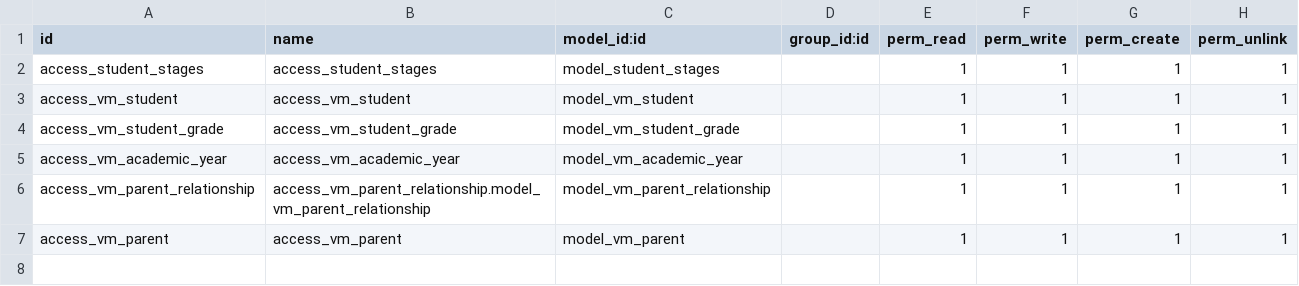
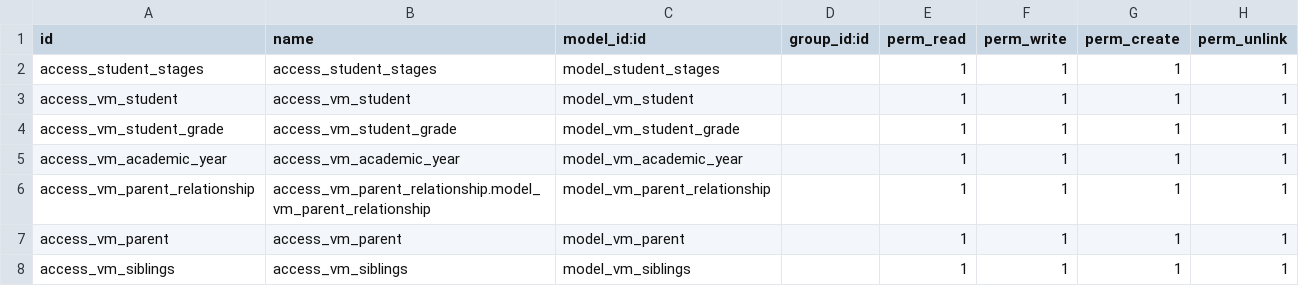
Before and after one commit to CatherineAmir/virgin_mary_school, a CSV file: security/ir.model.access.csv, drawn as a sheet.

```diff
--- a/security/ir.model.access.csv
+++ b/security/ir.model.access.csv
@@ -7 +7,2 @@ access_vm_parent_relationship,access_vm_parent_relationship.model_vm_parent_rela
 access_vm_parent,access_vm_parent,model_vm_parent,,1,1,1,1
+access_vm_siblings,access_vm_siblings,model_vm_siblings,,1,1,1,1
```
Also changed, not shown: 11 other files.
